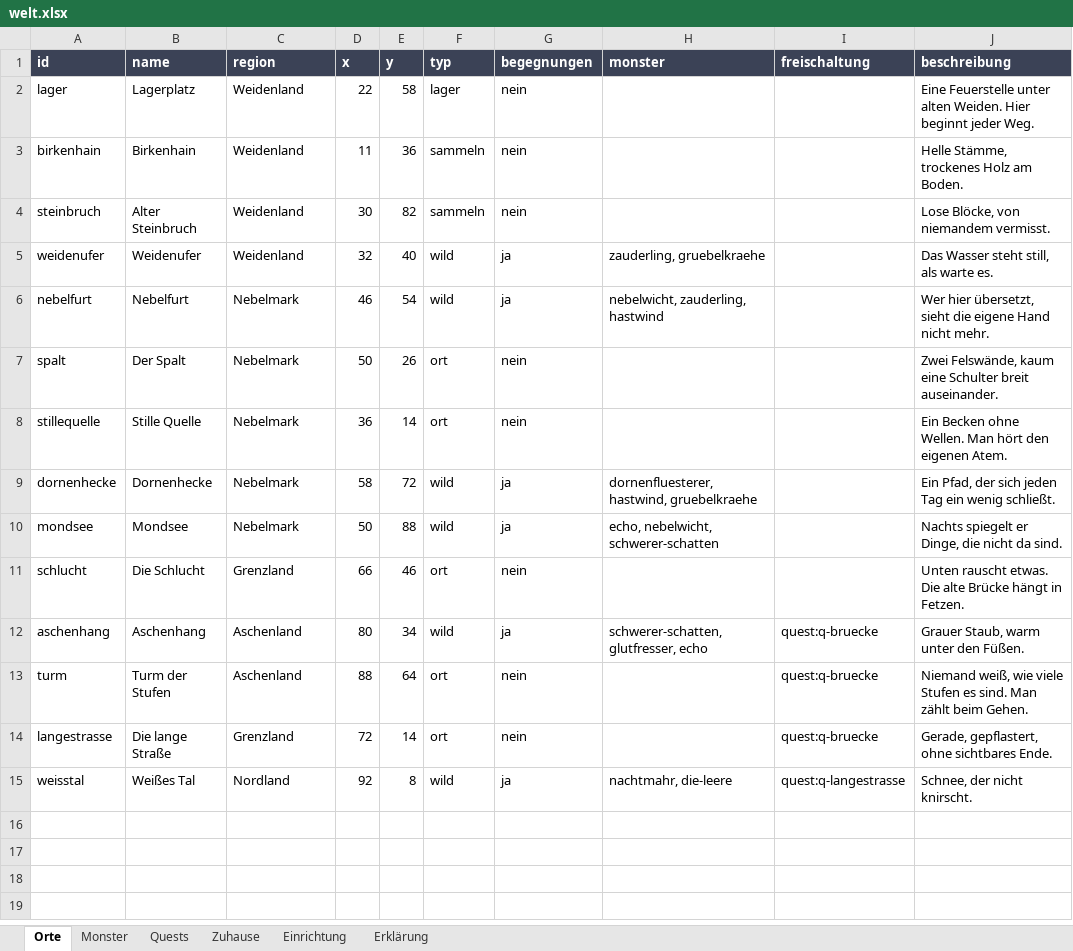
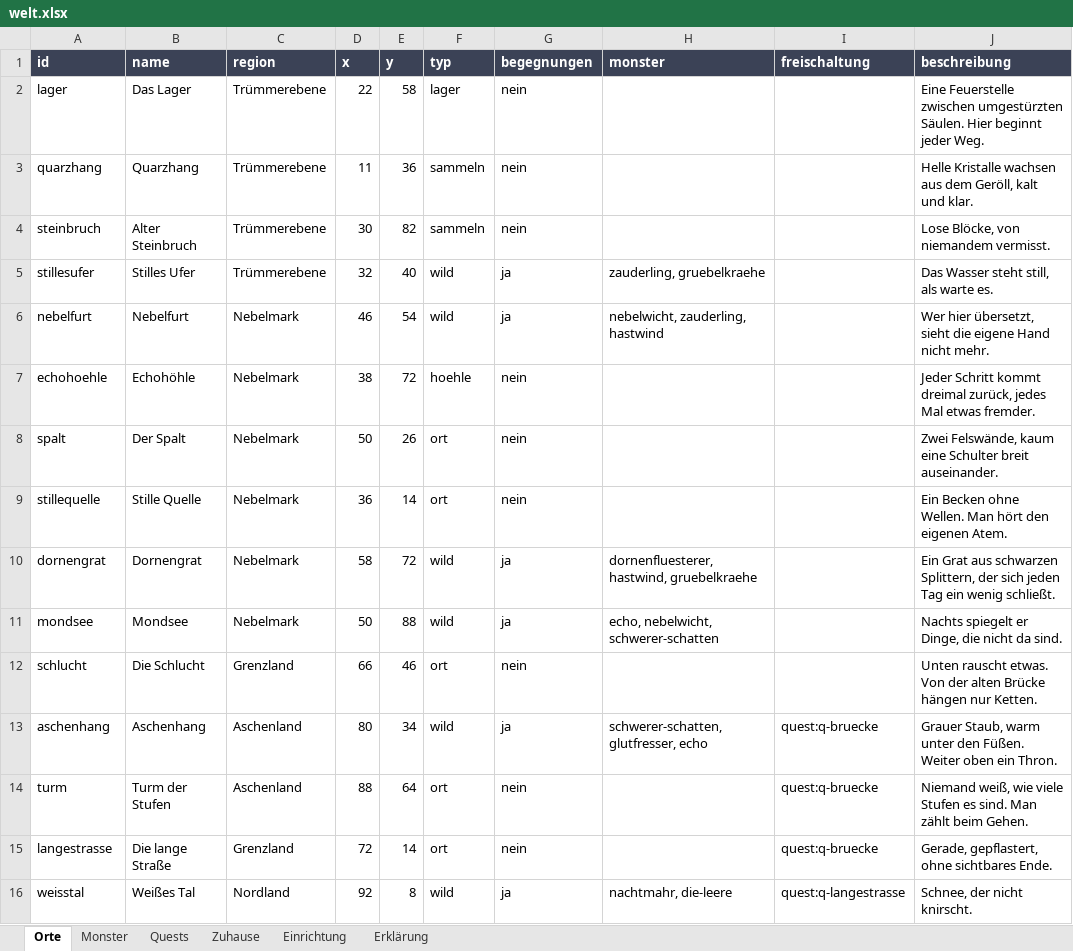
Before and after one commit to AlvaVanWilk/Envoy, an Excel workbook: data/welt.xlsx, sheet Orte, drawn as a sheet; values as stored, in another font and other column widths than the file's, no borders; addresses are those after the commit; the diff names each change by its address in the sheet, - before the commit and + after, or states it on an @@ line.

```diff
--- a/data/welt.xlsx (sheet Orte)
+++ b/data/welt.xlsx (sheet Orte)
-B2 (name): Lagerplatz
+B2 (name): Das Lager
-C2:C5 (region): Weidenland
+C2:C5 (region): Trümmerebene
-J2 (beschreibung): Eine Feuerstelle unter alten Weiden. Hier beginnt…
+J2 (beschreibung): Eine Feuerstelle zwischen umgestürzten Säulen. Hier beginnt…
-A3 (id): birkenhain
+A3 (id): quarzhang
-B3 (name): Birkenhain
+B3 (name): Quarzhang
-J3 (beschreibung): Helle Stämme, trockenes Holz am Boden.
+J3 (beschreibung): Helle Kristalle wachsen aus dem Geröll, kalt und klar.
-A5 (id): weidenufer
+A5 (id): stillesufer
-B5 (name): Weidenufer
+B5 (name): Stilles Ufer
+row 7: echohoehle | Echohöhle | Nebelmark | 38 | 72 | hoehle | nein |  |  | Jeder Schritt kommt dreimal zurück, jedes Mal etwas fremder.
-A10 (id): dornenhecke
+A10 (id): dornengrat
-B10 (name): Dornenhecke
+B10 (name): Dornengrat
-J10 (beschreibung): Ein Pfad, der sich…
+J10 (beschreibung): Ein Grat aus schwarzen Splittern, der sich…
-J12 (beschreibung): …rauscht etwas. Die alte Brücke hängt in Fetzen.
+J12 (beschreibung): …rauscht etwas. Von der alten Brücke hängen nur Ketten.
-J13 (beschreibung): …den Füßen.
+J13 (beschreibung): …den Füßen. Weiter oben ein Thron.
```
Also changed, not shown: sheet Quests, sheet Erklärung, sheet Monster, sheet Zuhause, sheet Einrichtung, data/ausruestung.xlsx, data/uebungen.xlsx, 50 other files.
